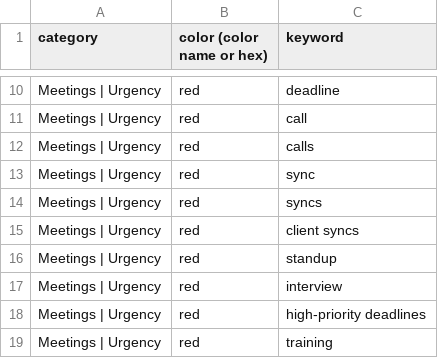
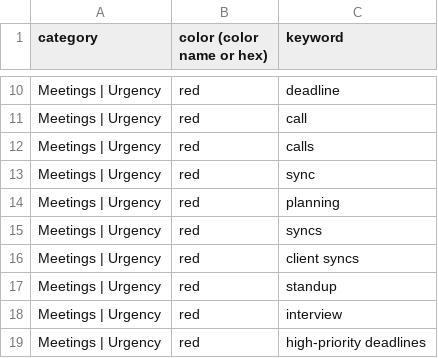
Before and after one commit to markpelayo/macos-menubar-RollingCalendar, a CSV file: examples/keyword-colors.csv, drawn as a sheet; only a part is shown, gaps mark what is left out; the shorter side is filled out with more unchanged rows; the diff names each change by its address in the sheet, - before the commit and + after, or states it on an @@ line.

Commit message:
1.4.2 — the demo day's 3 p.m. block is just "Weekly Planning"
The old name carried a second clause that said nothing about the demo, and a
sample day is read by strangers. `planning` joins the sample palette's
Meetings | Urgency keywords so the block still colours as a meeting and the
3 p.m. overlap still demonstrates what it is there for.

docs/ui-menu-row.png is now drawn rather than cropped from a screenshot, which
is how its sample name came to disagree with the demo day in the first place;
it is generated from the same field order the row builds, and labels the
marker column the crop never explained.

```diff
--- a/examples/keyword-colors.csv
+++ b/examples/keyword-colors.csv
+row 14: Meetings | Urgency | red | planning
```
Also changed, not shown: 8 other files.
